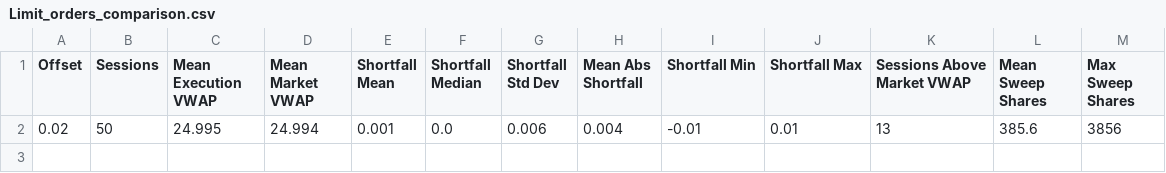
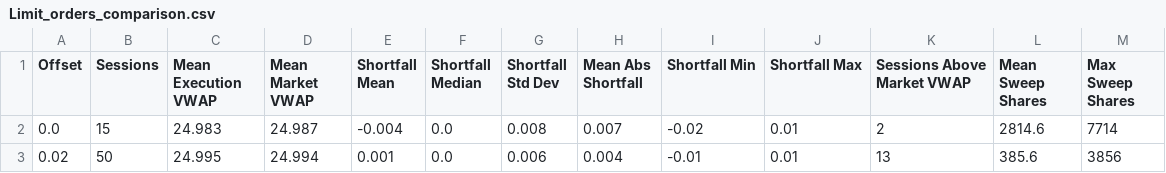
Before and after one commit to kaiden-v/FIN332-AT1, a CSV file: LimitOrders/Results/Limit_orders_comparison.csv, drawn as a sheet; the diff names each change by its address in the sheet, - before the commit and + after, or states it on an @@ line.

Commit message:
twap 0 offset half results

```diff
--- a/LimitOrders/Results/Limit_orders_comparison.csv
+++ b/LimitOrders/Results/Limit_orders_comparison.csv
+row 2: 0.0 | 15 | 24.983 | 24.987 | -0.004 | 0.0 | 0.008 | 0.007 | -0.02 | 0.01 | 2 | 2814.6 | 7714
```
Also changed, not shown: Comparison/strategy_comparison.csv, 17 other files.
